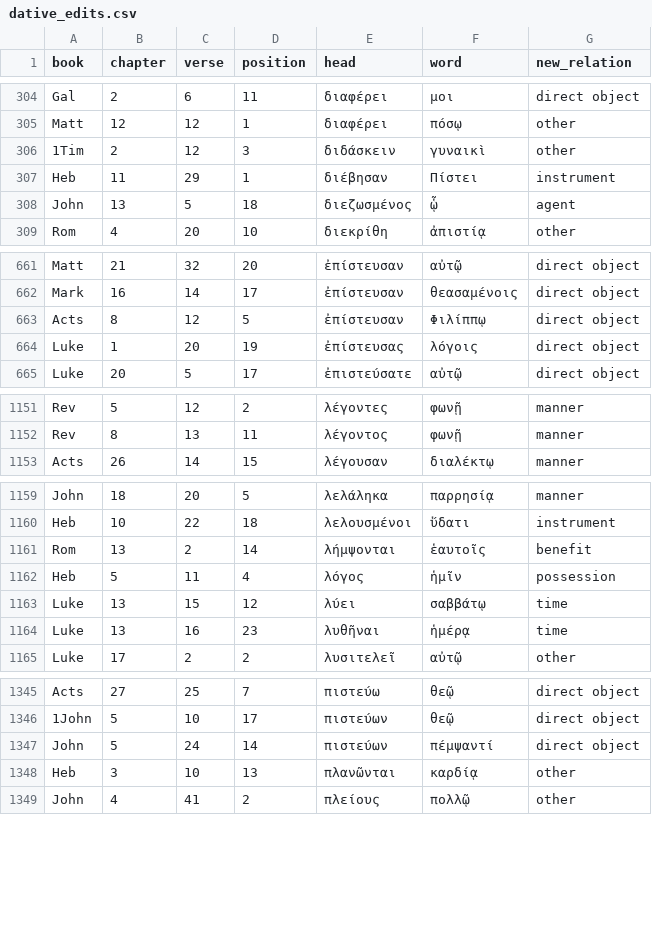
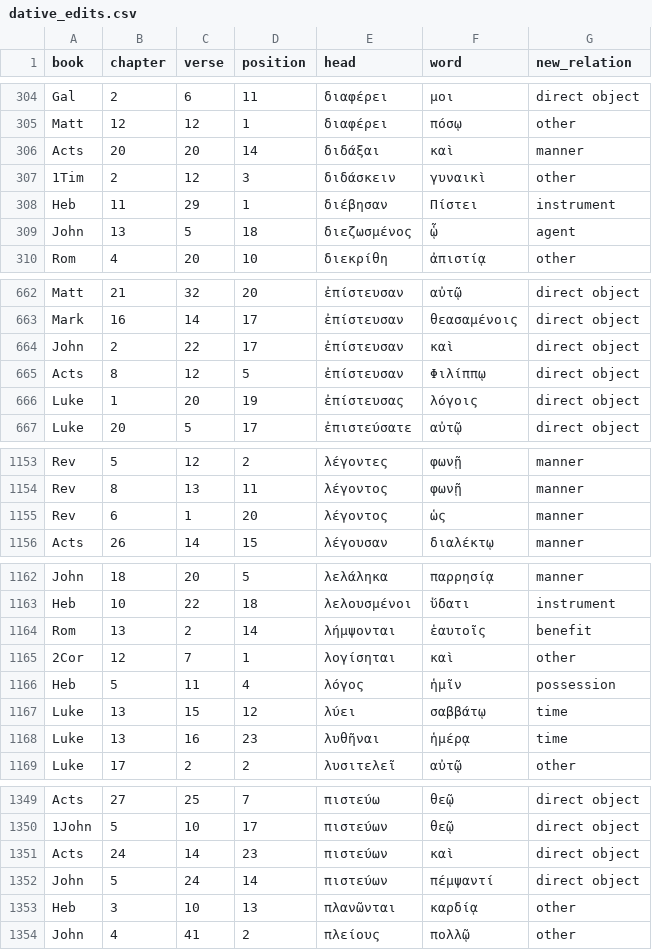
Before and after one commit to kaplanas/greek-new-testament, a CSV file: process_third_party_files/sblgnt/dative_edits.csv, drawn as a sheet; only a part is shown, gaps mark what is left out; the diff names each change by its address in the sheet, - before the commit and + after, or states it on an @@ line.

```diff
--- a/process_third_party_files/sblgnt/dative_edits.csv
+++ b/process_third_party_files/sblgnt/dative_edits.csv
+row 306: Acts | 20 | 20 | 14 | διδάξαι | καὶ | manner
+row 664: John | 2 | 22 | 17 | ἐπίστευσαν | καὶ | direct object
+row 1155: Rev | 6 | 1 | 20 | λέγοντος | ὡς | manner
+row 1165: 2Cor | 12 | 7 | 1 | λογίσηται | καὶ | other
+row 1351: Acts | 24 | 14 | 23 | πιστεύων | καὶ | direct object
```
Also changed, not shown: process_third_party_files/sblgnt/cuts.csv, process_third_party_files/sblgnt/genitive_edits.csv, 7 other files.
